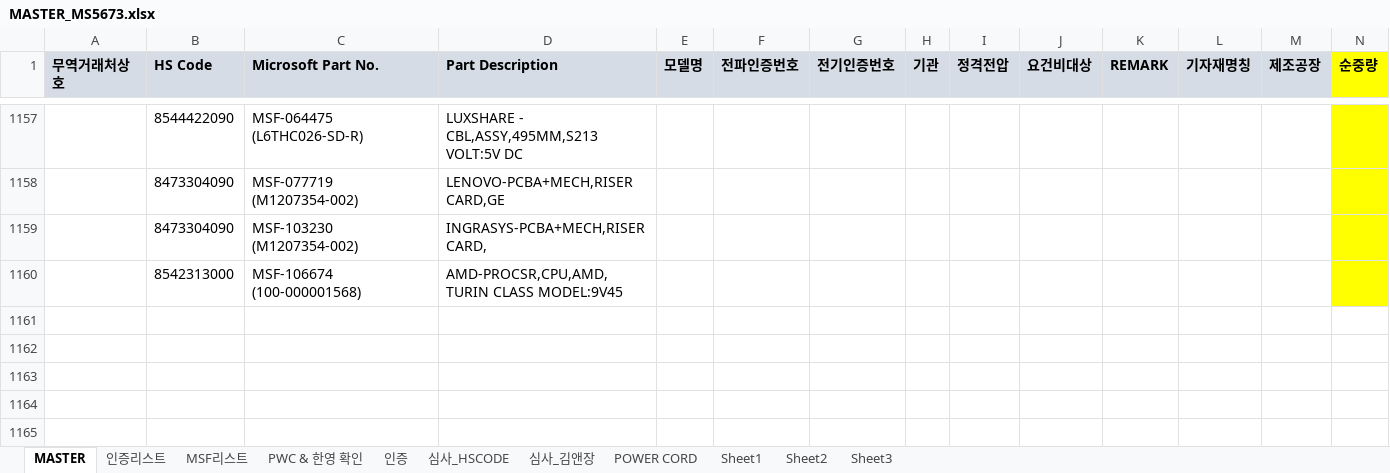
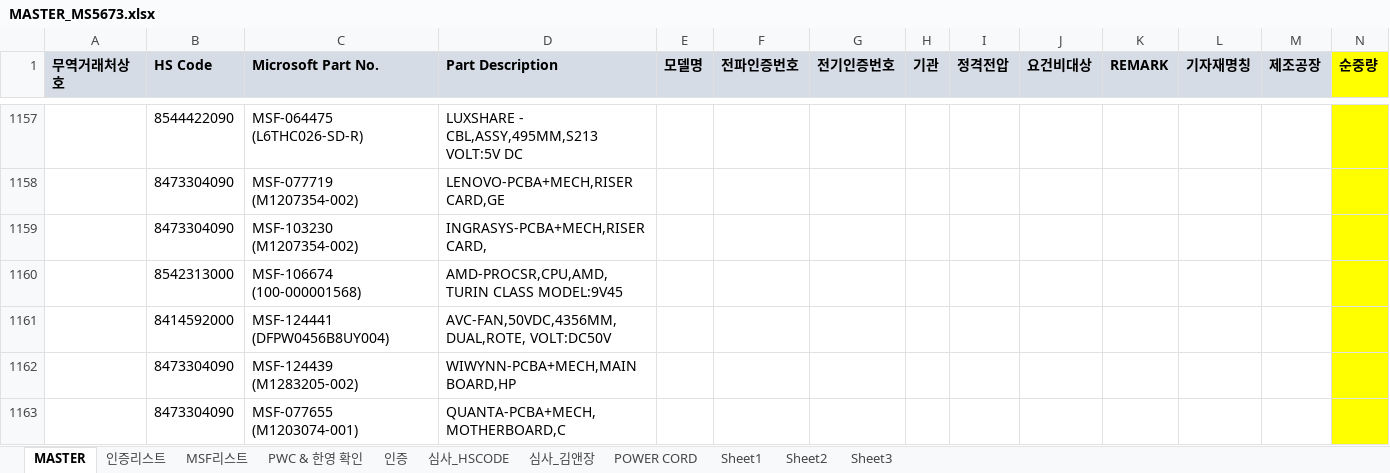
Before and after one commit to helloboraS/MS_PDF-TO-EXCEL, an Excel workbook: MASTER_MS5673.xlsx, sheet MASTER, drawn as a sheet; only a part is shown, gaps mark what is left out; values as stored, in another font and other column widths than the file's, no borders; conditional formats not drawn; the diff names each change by its address in the sheet, - before the commit and + after, or states it on an @@ line.

```diff
--- a/MASTER_MS5673.xlsx (sheet MASTER)
+++ b/MASTER_MS5673.xlsx (sheet MASTER)
+row 1161:  | 8414592000 | MSF-124441 (DFPW0456B8UY004) | AVC-FAN,50VDC,4356MM,DUAL,ROTE, VOLT:DC50V
+row 1162:  | 8473304090 | MSF-124439 (M1283205-002) | WIWYNN-PCBA+MECH,MAIN BOARD,HP
+row 1163:  | 8473304090 | MSF-077655 (M1203074-001) | QUANTA-PCBA+MECH,MOTHERBOARD,C
```
Also changed, not shown: sheet MSF리스트.
